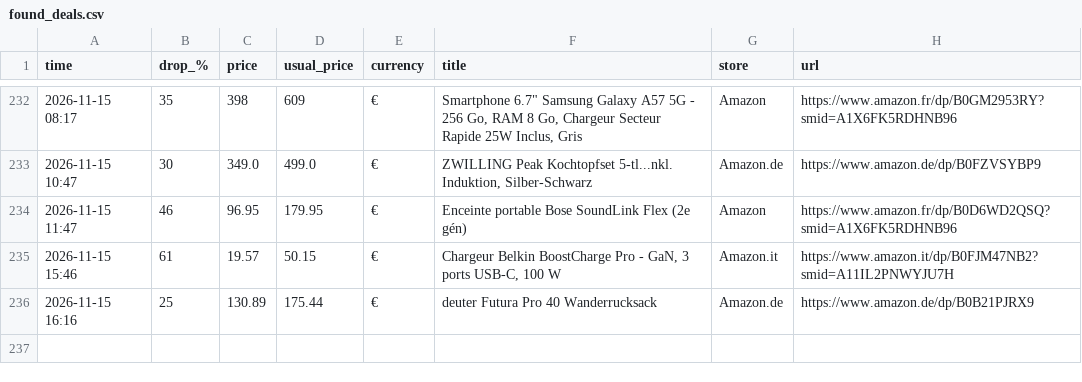
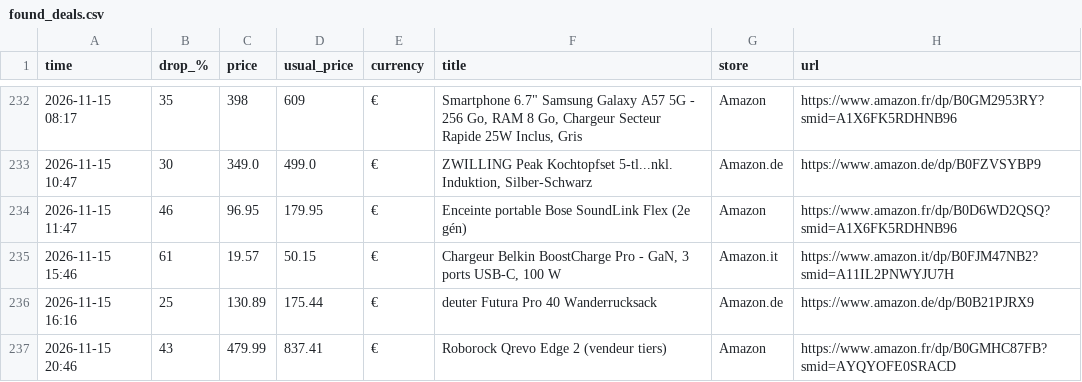
Before and after one commit to investinginfosec-png/deal-scanner, a CSV file: found_deals.csv, drawn as a sheet; only a part is shown, gaps mark what is left out; the diff names each change by its address in the sheet, - before the commit and + after, or states it on an @@ line.

```diff
--- a/found_deals.csv
+++ b/found_deals.csv
+row 237: 2026-11-15 20:46 | 43 | 479.99 | 837.41 | € | Roborock Qrevo Edge 2 (vendeur tiers) | Amazon | https://www.amazon.fr/dp/B0GMHC87FB?smid=AYQYOFE0SRACD
```
Also changed, not shown: 3 other files.
